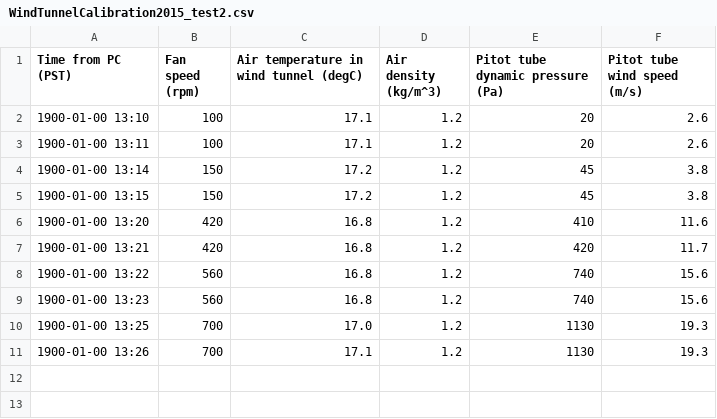
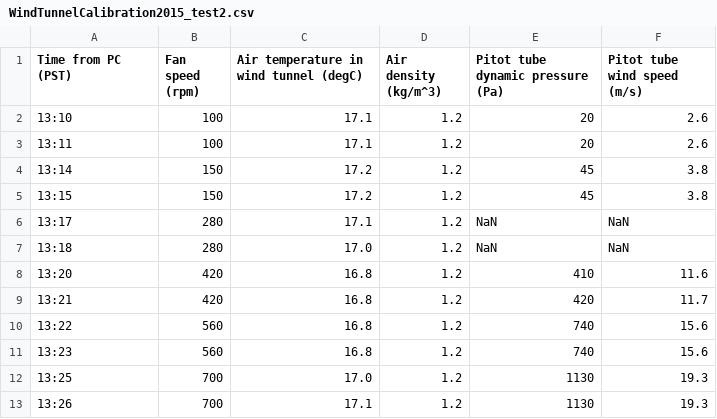
Before and after one commit to Pearl-Ayem/a303_course_work, a CSV file: Lab 8/WindTunnelCalibration2015_test2.csv, drawn as a sheet.

Commit message:
Data cleaned to include NaN

```diff
--- a/Lab 8/WindTunnelCalibration2015_test2.csv
+++ b/Lab 8/WindTunnelCalibration2015_test2.csv
@@ -1,11 +1,13 @@
 Time from PC (PST),Fan speed (rpm),Air temperature in wind tunnel (degC),Air density (kg/m^3),Pitot tube dynamic pressure (Pa),Pitot tube wind speed (m/s)
-1900-01-00 13:10,100,17.1,1.2,20,2.6
-1900-01-00 13:11,100,17.1,1.2,20,2.6
-1900-01-00 13:14,150,17.2,1.2,45,3.8
-1900-01-00 13:15,150,17.2,1.2,45,3.8
-1900-01-00 13:20,420,16.8,1.2,410,11.6
-1900-01-00 13:21,420,16.8,1.2,420,11.7
-1900-01-00 13:22,560,16.8,1.2,740,15.6
-1900-01-00 13:23,560,16.8,1.2,740,15.6
-1900-01-00 13:25,700,17.0,1.2,1130,19.3
-1900-01-00 13:26,700,17.1,1.2,1130,19.3
+13:10,100,17.1,1.2,20,2.6
+13:11,100,17.1,1.2,20,2.6
+13:14,150,17.2,1.2,45,3.8
+13:15,150,17.2,1.2,45,3.8
+13:17,280,17.1,1.2,NaN,NaN
+13:18,280,17.0,1.2,NaN,NaN
+13:20,420,16.8,1.2,410,11.6
+13:21,420,16.8,1.2,420,11.7
+13:22,560,16.8,1.2,740,15.6
+13:23,560,16.8,1.2,740,15.6
+13:25,700,17.0,1.2,1130,19.3
+13:26,700,17.1,1.2,1130,19.3
```
Also changed, not shown: 1 other file.
